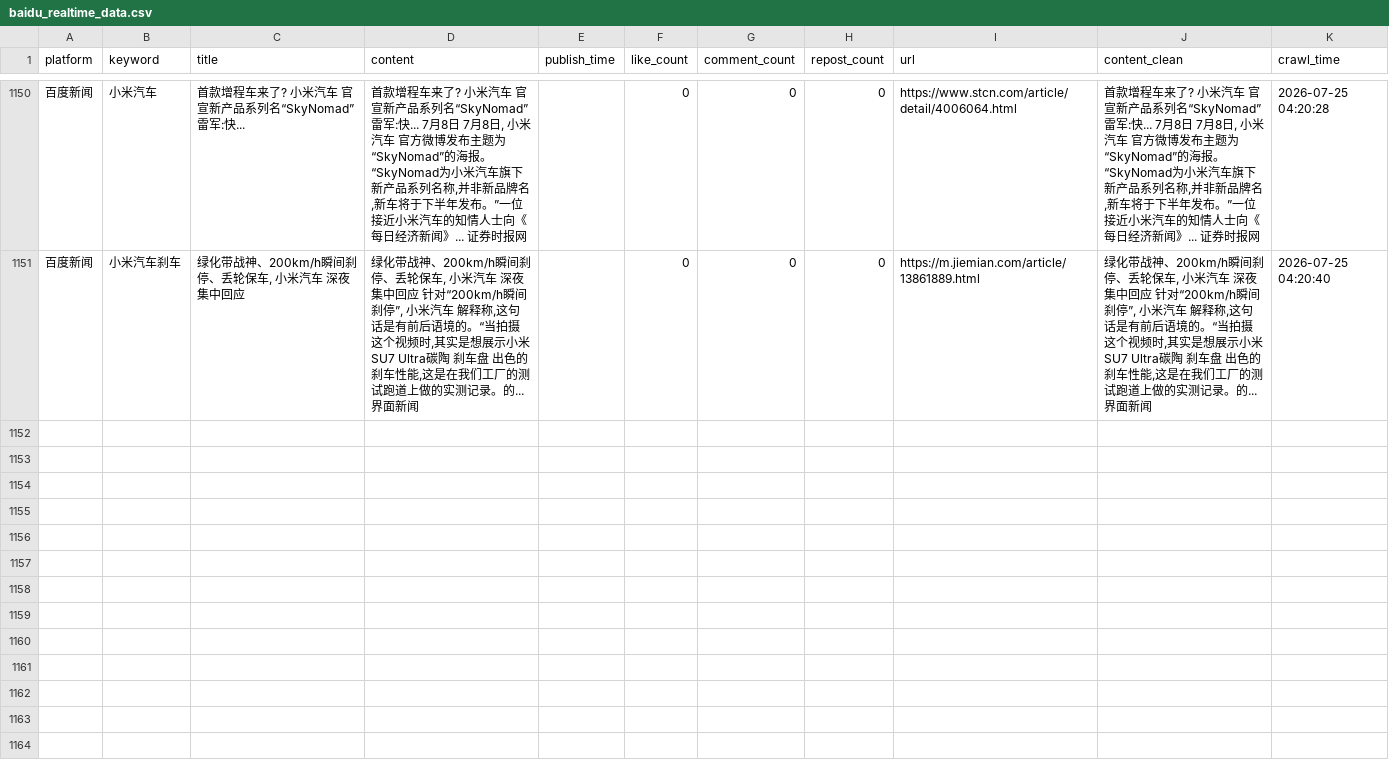
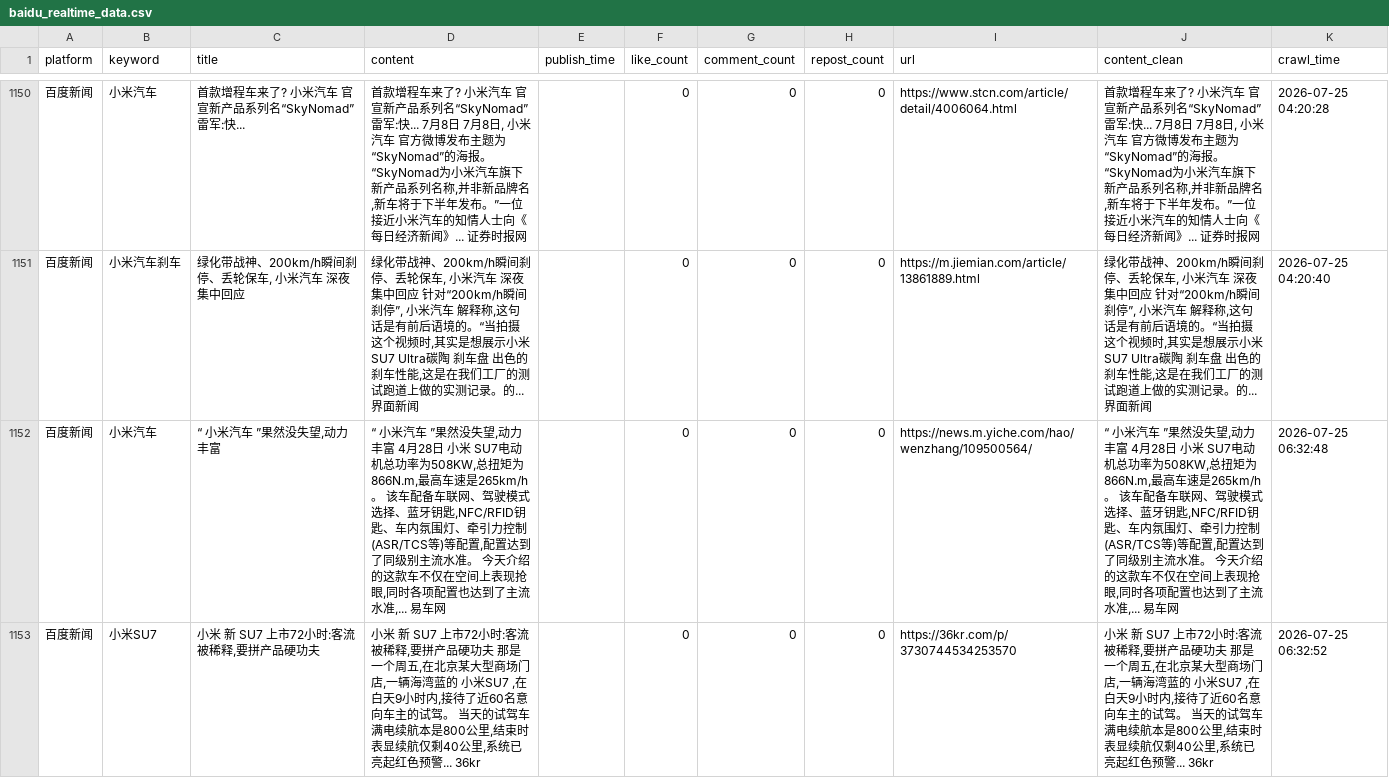
Before and after one commit to falaowang328-ux/xiaomi-opinion-system, a CSV file: data/baidu_realtime_data.csv, drawn as a sheet; only a part is shown, gaps mark what is left out; the diff covers the shown part only; the diff names each change by its address in the sheet, - before the commit and + after, or states it on an @@ line.

```diff
--- a/data/baidu_realtime_data.csv
+++ b/data/baidu_realtime_data.csv
+row 1152: 百度新闻 | 小米汽车 | “ 小米汽车 ”果然没失望,动力丰富 | “ 小米汽车 ”果然没失望,动力丰富 4月28日 小米 SU7电动机总功率为508KW,总扭矩为866N.m,最高车速是265km/h。 该车配备车联网、驾驶模式选择、蓝牙钥匙,NFC/RFID钥匙、车内氛围灯、牵引力控制(ASR/TCS等)等配置,配置达到了同级别主流水准。 今天介绍的这款车不仅在空间上表现抢眼,同时各项配置也达到了主流水准,... 易车网 |  | 0 | 0 | 0 | https://news.m.yiche.com/hao/wenzhang/109500564/ | “ 小米汽车 ”果然没失望,动力丰富 4月28日 小米 SU7电动机总功率为508KW,总扭矩为866N.m,最高车速是265km/h。 该车配备车联网、驾驶模式选择、蓝牙钥匙,NFC/RFID钥匙、车内氛围灯、牵引力控制(ASR/TCS等)等配置,配置达到了同级别主流水准。 今天介绍的这款车不仅在空间上表现抢眼,同时各项配置也达到了主流水准,... 易车网 | 2026-07-25 06:32:48
+row 1153: 百度新闻 | 小米SU7 | 小米 新 SU7 上市72小时:客流被稀释,要拼产品硬功夫 | 小米 新 SU7 上市72小时:客流被稀释,要拼产品硬功夫 那是一个周五,在北京某大型商场门店,一辆海湾蓝的 小米SU7 ,在白天9小时内,接待了近60名意向车主的试驾。 当天的试驾车满电续航本是800公里,结束时表显续航仅剩40公里,系统已亮起红色预警... 36kr |  | 0 | 0 | 0 | https://36kr.com/p/3730744534253570 | 小米 新 SU7 上市72小时:客流被稀释,要拼产品硬功夫 那是一个周五,在北京某大型商场门店,一辆海湾蓝的 小米SU7 ,在白天9小时内,接待了近60名意向车主的试驾。 当天的试驾车满电续航本是800公里,结束时表显续航仅剩40公里,系统已亮起红色预警... 36kr | 2026-07-25 06:32:52
```
Also changed, not shown: 2 added rows elsewhere in this file, 2 other files.
